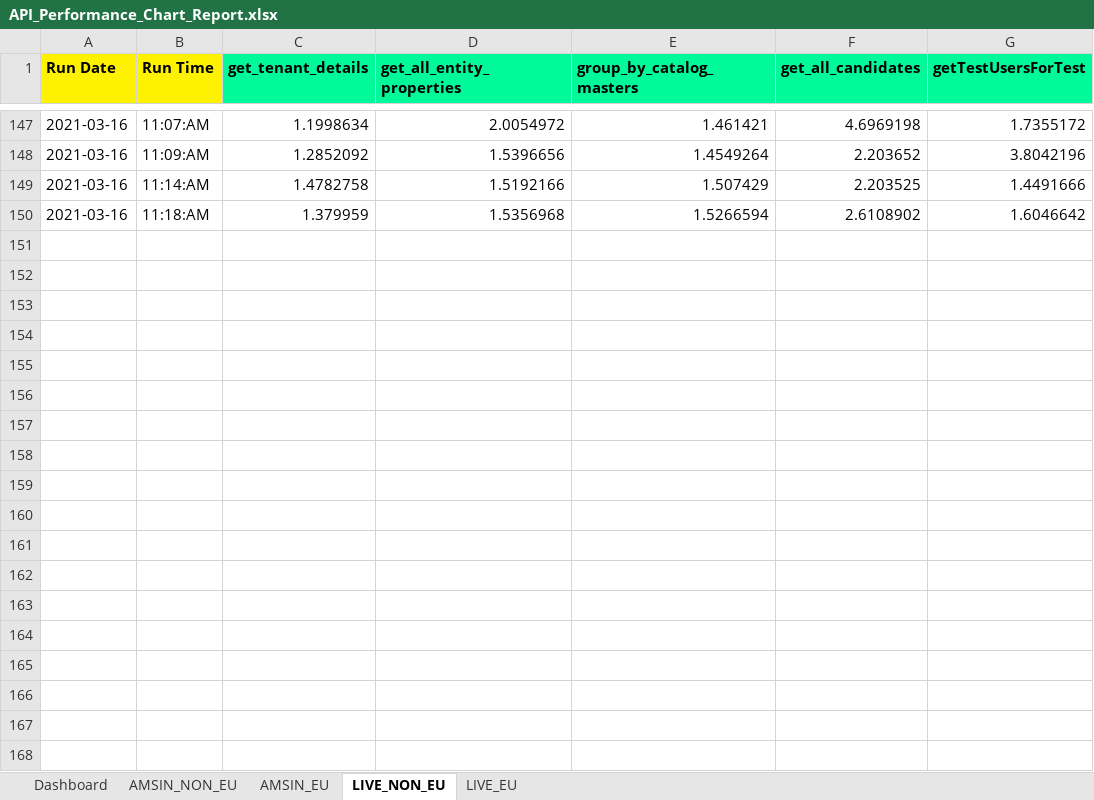
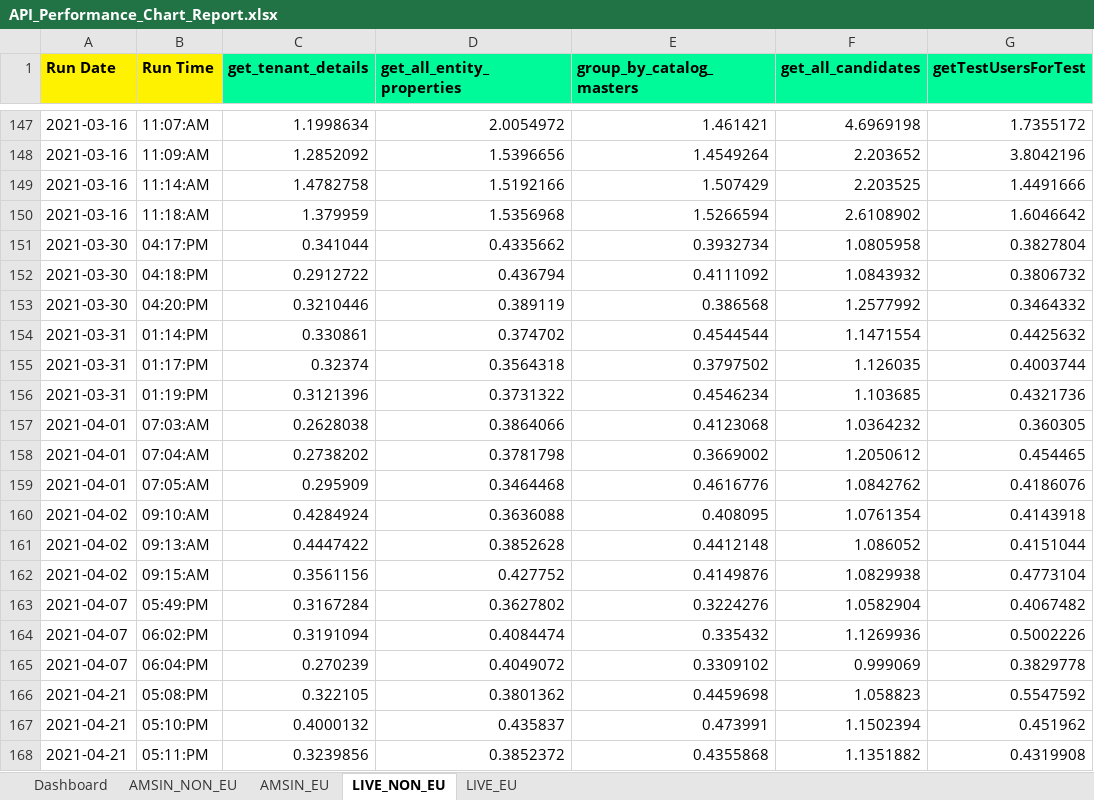
Before and after one commit to Vinod-E/API-Automation, an Excel workbook: Output Data/Crpo/Common_folder/API_Performance_Chart_Report.xlsx, sheet LIVE_NON_EU, drawn as a sheet; only a part is shown, gaps mark what is left out; values as stored, in another font and other column widths than the file's, no borders; the diff names each change by its address in the sheet, - before the commit and + after, or states it on an @@ line.

```diff
--- a/Output Data/Crpo/Common_folder/API_Performance_Chart_Report.xlsx (sheet LIVE_NON_EU)
+++ b/Output Data/Crpo/Common_folder/API_Performance_Chart_Report.xlsx (sheet LIVE_NON_EU)
+row 151: 2021-03-30 | 04:17:PM | 0.341044 | 0.4335662 | 0.3932734 | 1.0805958 | 0.3827804
+row 152: 2021-03-30 | 04:18:PM | 0.2912722 | 0.436794 | 0.4111092 | 1.0843932 | 0.3806732
+row 153: 2021-03-30 | 04:20:PM | 0.3210446 | 0.389119 | 0.386568 | 1.2577992 | 0.3464332
+row 154: 2021-03-31 | 01:14:PM | 0.330861 | 0.374702 | 0.4544544 | 1.1471554 | 0.4425632
+row 155: 2021-03-31 | 01:17:PM | 0.32374 | 0.3564318 | 0.3797502 | 1.126035 | 0.4003744
+row 156: 2021-03-31 | 01:19:PM | 0.3121396 | 0.3731322 | 0.4546234 | 1.103685 | 0.4321736
+row 157: 2021-04-01 | 07:03:AM | 0.2628038 | 0.3864066 | 0.4123068 | 1.0364232 | 0.360305
+row 158: 2021-04-01 | 07:04:AM | 0.2738202 | 0.3781798 | 0.3669002 | 1.2050612 | 0.454465
+row 159: 2021-04-01 | 07:05:AM | 0.295909 | 0.3464468 | 0.4616776 | 1.0842762 | 0.4186076
+row 160: 2021-04-02 | 09:10:AM | 0.4284924 | 0.3636088 | 0.408095 | 1.0761354 | 0.4143918
+row 161: 2021-04-02 | 09:13:AM | 0.4447422 | 0.3852628 | 0.4412148 | 1.086052 | 0.4151044
+row 162: 2021-04-02 | 09:15:AM | 0.3561156 | 0.427752 | 0.4149876 | 1.0829938 | 0.4773104
+row 163: 2021-04-07 | 05:49:PM | 0.3167284 | 0.3627802 | 0.3224276 | 1.0582904 | 0.4067482
+row 164: 2021-04-07 | 06:02:PM | 0.3191094 | 0.4084474 | 0.335432 | 1.1269936 | 0.5002226
+row 165: 2021-04-07 | 06:04:PM | 0.270239 | 0.4049072 | 0.3309102 | 0.999069 | 0.3829778
+row 166: 2021-04-21 | 05:08:PM | 0.322105 | 0.3801362 | 0.4459698 | 1.058823 | 0.5547592
+row 167: 2021-04-21 | 05:10:PM | 0.4000132 | 0.435837 | 0.473991 | 1.1502394 | 0.451962
+row 168: 2021-04-21 | 05:11:PM | 0.3239856 | 0.3852372 | 0.4355868 | 1.1351882 | 0.4319908
```
Also changed, not shown: sheet LIVE_EU, sheet AMSIN_EU, sheet AMSIN_NON_EU, sheet Dashboard, charts or pictures, Output Data/Crpo/Common_folder/Performance/Performance_testing.xlsx, Output Data/Crpo/Common_folder/Performance/chart_analysis.xlsx, 40 other files.
